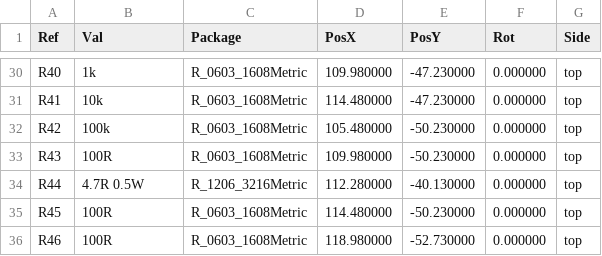
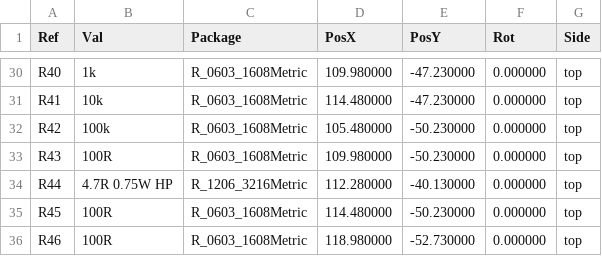
Before and after one commit to czy0126/CZY, a CSV file: pcb/sr_fault_validation/fab/sr_fault_validation-pos.csv, drawn as a sheet; only a part is shown, gaps mark what is left out.

```diff
--- a/pcb/sr_fault_validation/fab/sr_fault_validation-pos.csv
+++ b/pcb/sr_fault_validation/fab/sr_fault_validation-pos.csv
@@ -33,3 +33,3 @@ Ref,Val,Package,PosX,PosY,Rot,Side
 "R43","100R","R_0603_1608Metric",109.980000,-50.230000,0.000000,top
-"R44","4.7R 0.5W","R_1206_3216Metric",112.280000,-40.130000,0.000000,top
+"R44","4.7R 0.75W HP","R_1206_3216Metric",112.280000,-40.130000,0.000000,top
 "R45","100R","R_0603_1608Metric",114.480000,-50.230000,0.000000,top
```
Also changed, not shown: pcb/sr_fault_validation/BOM.csv, 48 other files.
